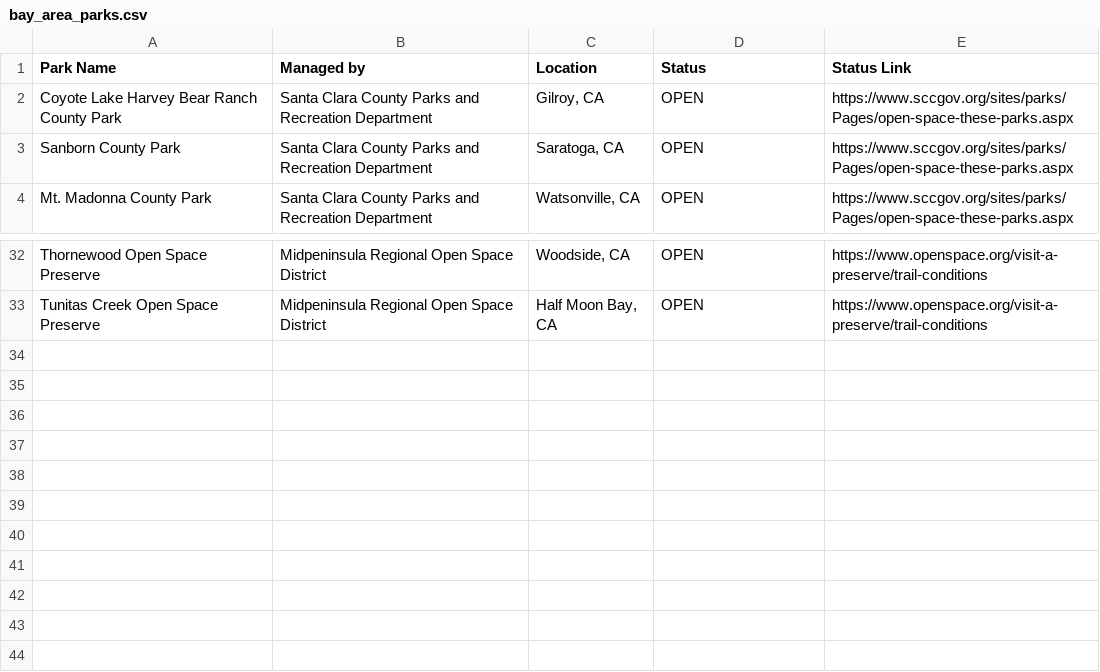
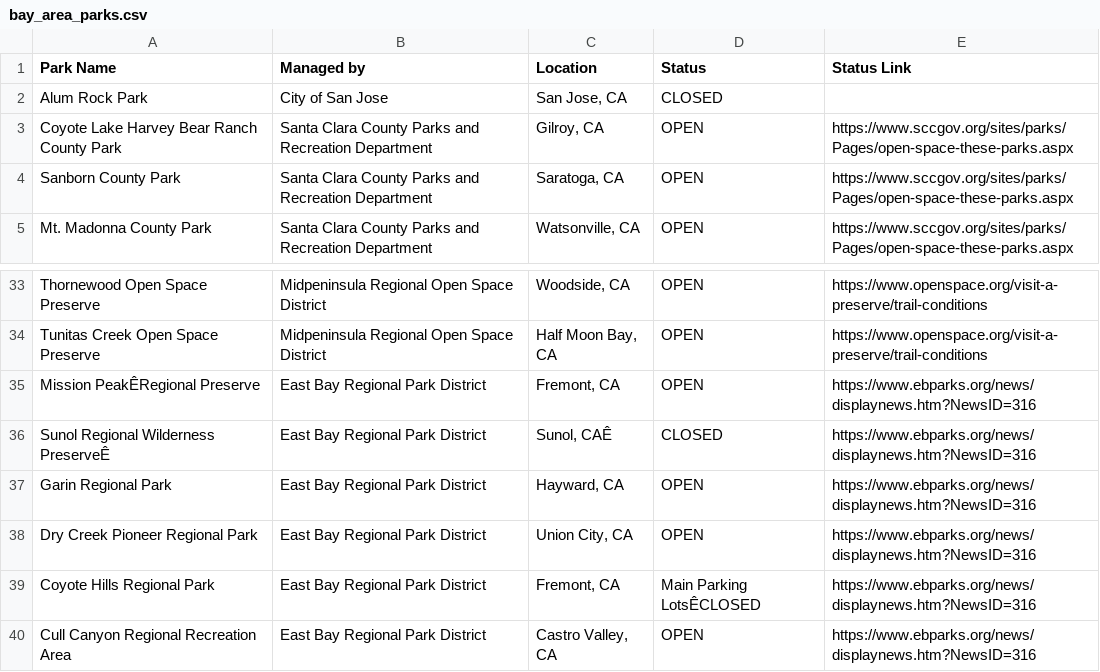
Before and after one commit to wuzhou-zhang/wuzhou-zhang.github.io, a CSV file: bay_area_parks.csv, drawn as a sheet; only a part is shown, gaps mark what is left out; the diff names each change by its address in the sheet, - before the commit and + after, or states it on an @@ line.

Commit message:
update bay area parks

```diff
--- a/bay_area_parks.csv
+++ b/bay_area_parks.csv
+row 2: Alum Rock Park | City of San Jose | San Jose, CA | CLOSED
+row 35: Mission PeakÊRegional Preserve | East Bay Regional Park District | Fremont, CA | OPEN | https://www.ebparks.org/news/displaynews.htm?NewsID=316
+row 36: Sunol Regional Wilderness PreserveÊ | East Bay Regional Park District | Sunol, CAÊ | CLOSED | https://www.ebparks.org/news/displaynews.htm?NewsID=316
+row 37: Garin Regional Park | East Bay Regional Park District | Hayward, CA | OPEN | https://www.ebparks.org/news/displaynews.htm?NewsID=316
+row 38: Dry Creek Pioneer Regional Park | East Bay Regional Park District | Union City, CA | OPEN | https://www.ebparks.org/news/displaynews.htm?NewsID=316
+row 39: Coyote Hills Regional Park | East Bay Regional Park District | Fremont, CA | Main Parking LotsÊCLOSED | https://www.ebparks.org/news/displaynews.htm?NewsID=316
+row 40: Cull Canyon Regional Recreation Area | East Bay Regional Park District | Castro Valley, CA | OPEN | https://www.ebparks.org/news/displaynews.htm?NewsID=316
```
